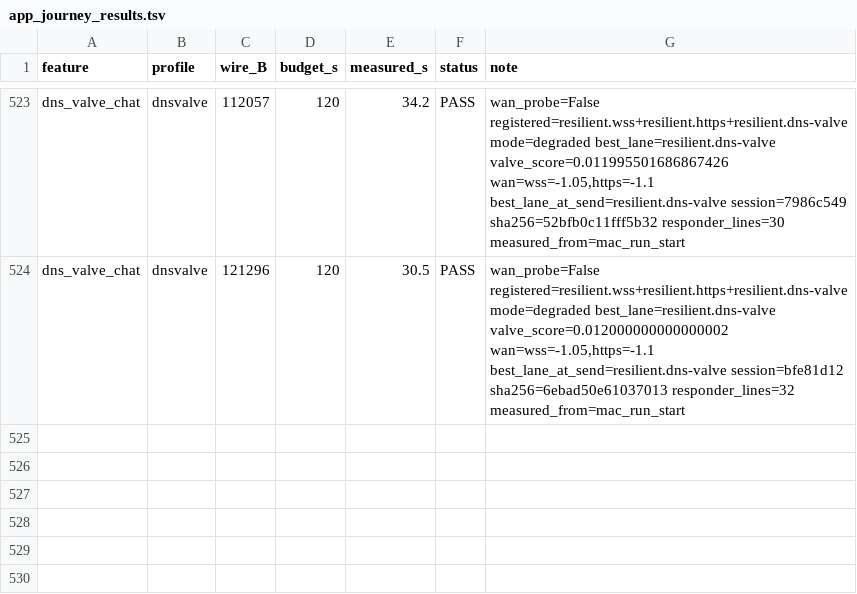
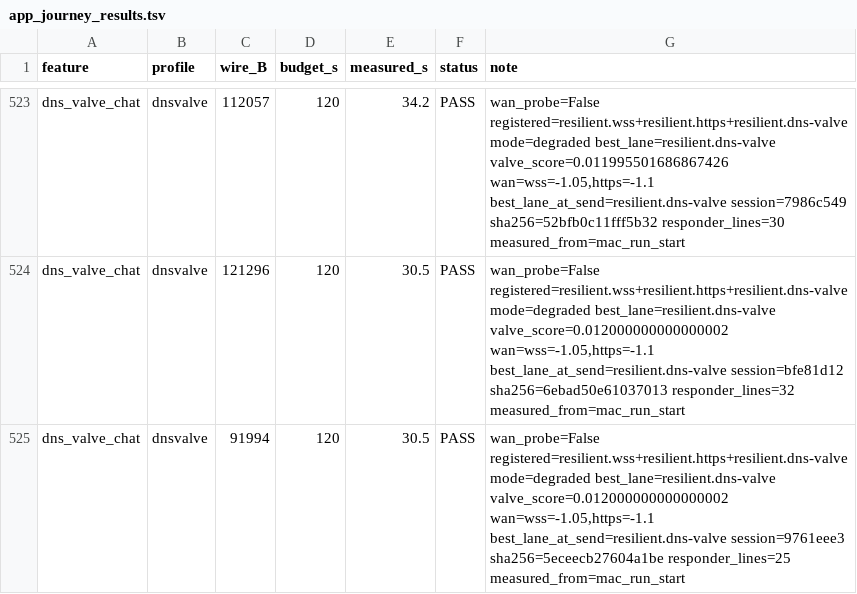
Before and after one commit to tlscodes/liveresilient, a TSV file: tools/dossier/app_journey_results.tsv, drawn as a sheet; only a part is shown, gaps mark what is left out; the diff names each change by its address in the sheet, - before the commit and + after, or states it on an @@ line.

```diff
--- a/tools/dossier/app_journey_results.tsv
+++ b/tools/dossier/app_journey_results.tsv
+row 525: dns_valve_chat | dnsvalve | 91994 | 120 | 30.5 | PASS | wan_probe=False registered=resilient.wss+resilient.https+resilient.dns-valve mode=degraded best_lane=resilient.dns-valve valve_score=0.012000000000000002 wan=wss=-1.05,https=-1.1 best_lane_at_send=resilient.dns-valve session=9761eee3 sha256=5eceecb27604a1be responder_lines=25 measured_from=mac_run_start
```
Also changed, not shown: tools/dossier/manifest.tsv.
